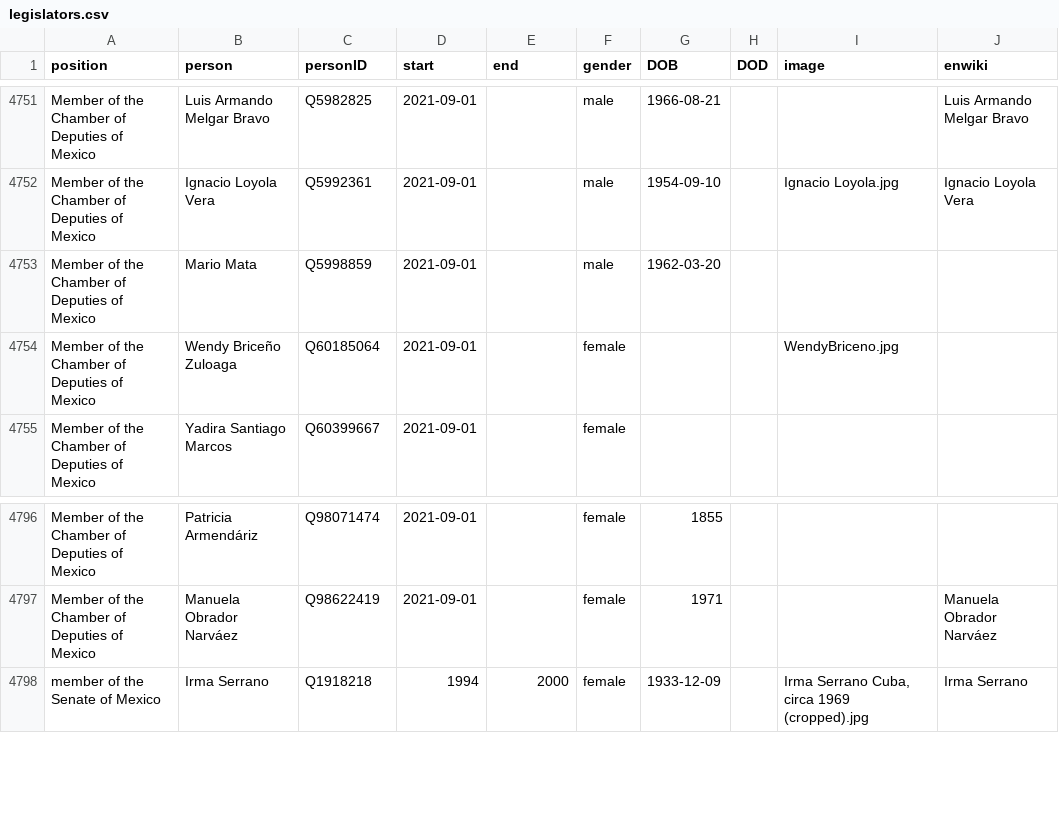
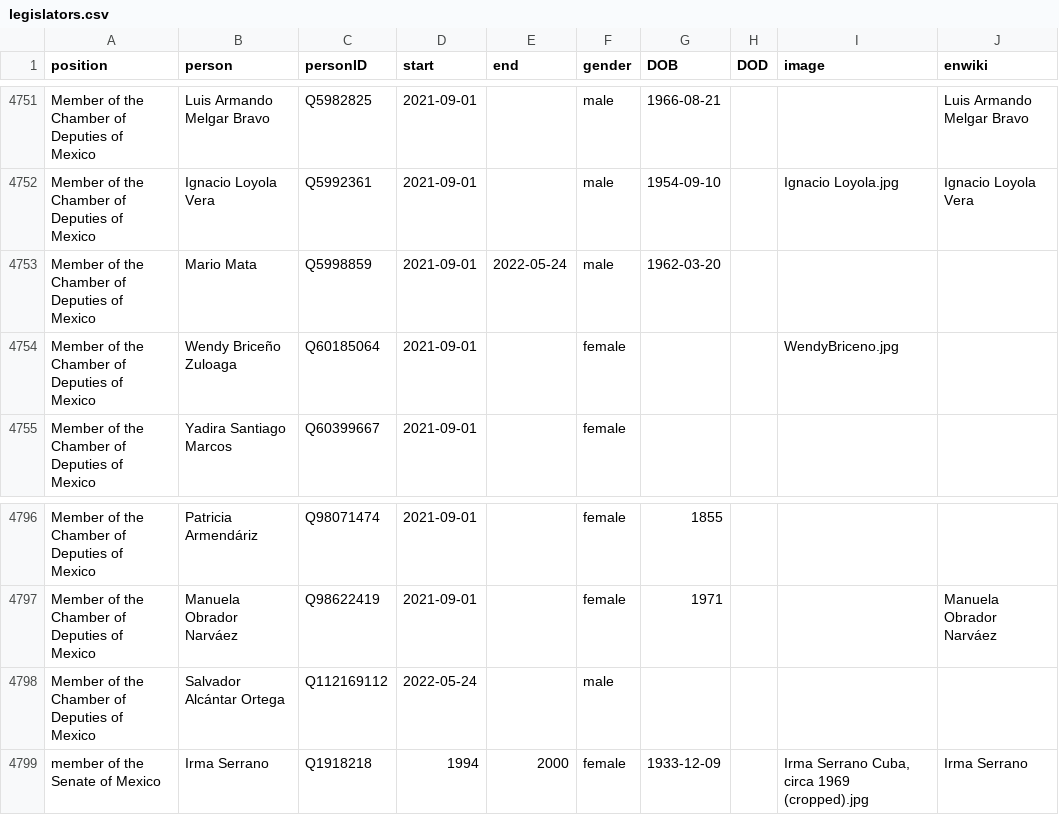
Before and after one commit to every-politician-scrapers/mexico-ministers, a CSV file: html/legislators.csv, drawn as a sheet; only a part is shown, gaps mark what is left out.

Commit message:
PCB update

```diff
--- a/html/legislators.csv
+++ b/html/legislators.csv
@@ -4752,3 +4752,3 @@ Member of the Chamber of Deputies of Mexico,Luis Armando Melgar Bravo,Q5982825,2
 Member of the Chamber of Deputies of Mexico,Ignacio Loyola Vera,Q5992361,2021-09-01,,male,1954-09-10,,Ignacio Loyola.jpg,Ignacio Loyola Vera
-Member of the Chamber of Deputies of Mexico,Mario Mata,Q5998859,2021-09-01,,male,1962-03-20,,,
+Member of the Chamber of Deputies of Mexico,Mario Mata,Q5998859,2021-09-01,2022-05-24,male,1962-03-20,,,
 Member of the Chamber of Deputies of Mexico,Wendy Briceño Zuloaga,Q60185064,2021-09-01,,female,,,WendyBriceno.jpg,
@@ -4797,2 +4797,3 @@ Member of the Chamber of Deputies of Mexico,Patricia Armendáriz,Q98071474,2021-
 Member of the Chamber of Deputies of Mexico,Manuela Obrador Narváez,Q98622419,2021-09-01,,female,1971,,,Manuela Obrador Narváez
+Member of the Chamber of Deputies of Mexico,Salvador Alcántar Ortega,Q112169112,2022-05-24,,male,,,,
 member of the Senate of Mexico,Irma Serrano,Q1918218,1994,2000,female,1933-12-09,,"Irma Serrano Cuba, circa 1969 (cropped).jpg",Irma Serrano
```
